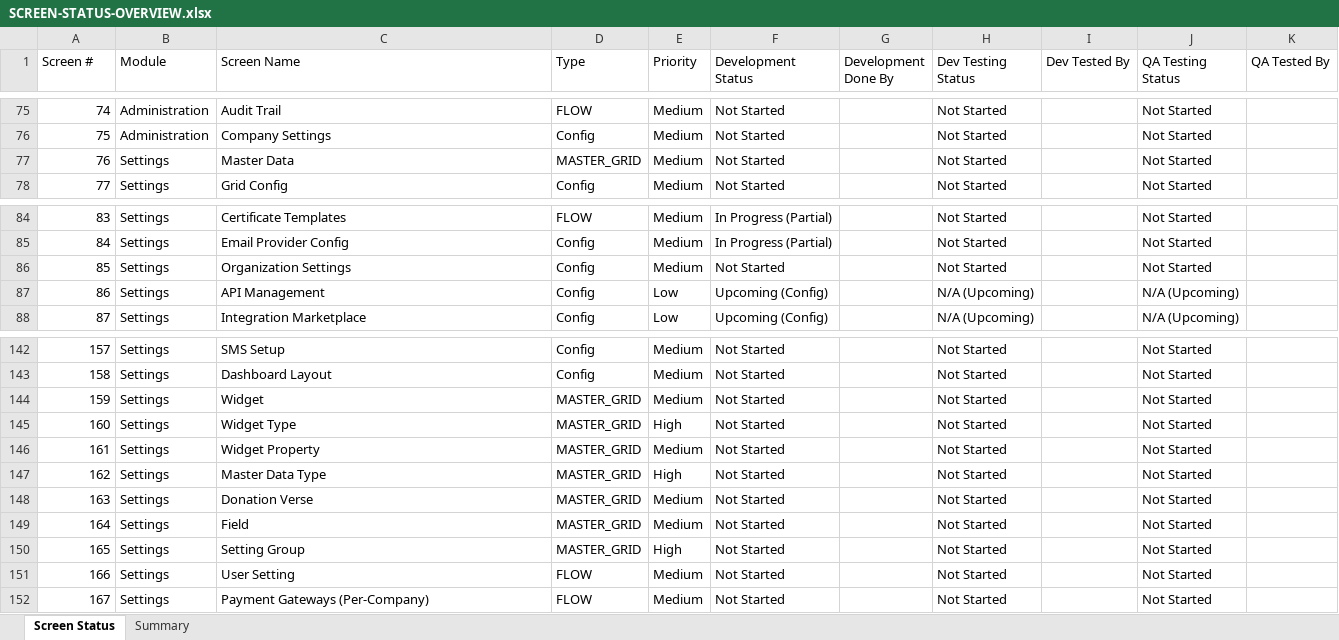
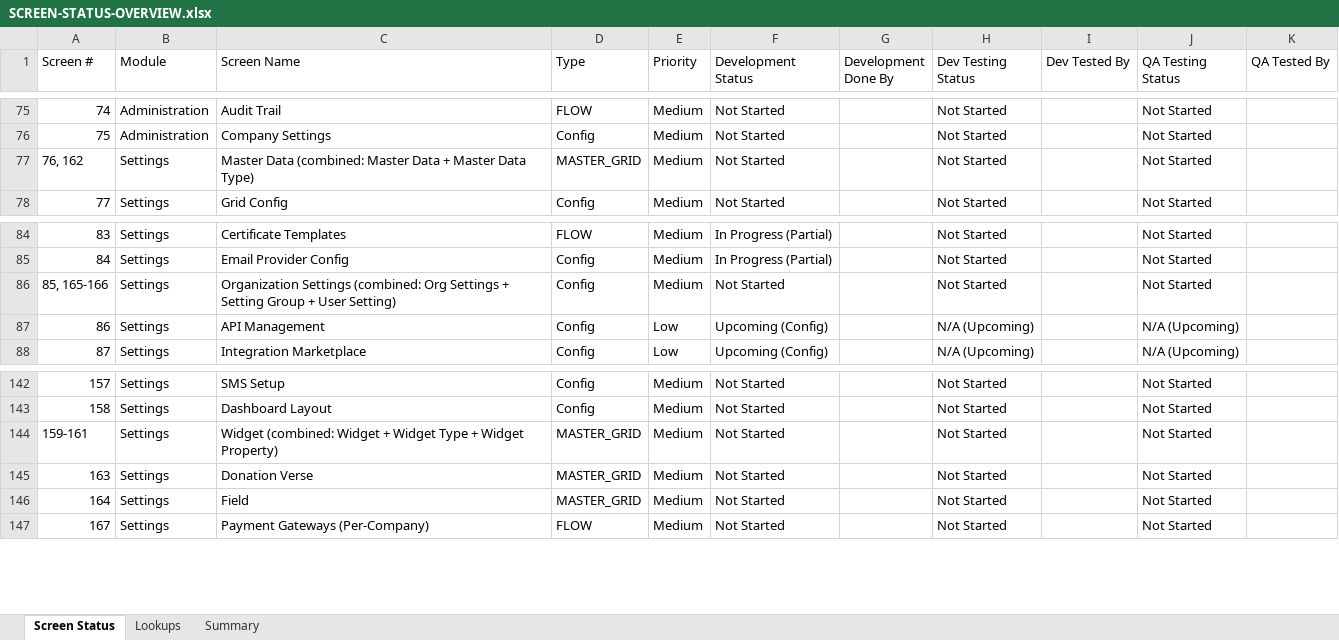
Before and after one commit to sorubantech/pwds-soruban, an Excel workbook: pss-2.0-global/.claude/screen-tracker/SCREEN-STATUS-OVERVIEW.xlsx, sheet Screen Status, drawn as a sheet; only a part is shown, gaps mark what is left out; values as stored, in another font and other column widths than the file's, no cell formats; conditional formats not drawn; removed rows and columns are numbered as before the commit, all else as after; the diff names each change by its address in the sheet, - before the commit and + after, or states it on an @@ line.

Commit message:
feat: include all the missing screens

```diff
--- a/pss-2.0-global/.claude/screen-tracker/SCREEN-STATUS-OVERVIEW.xlsx (sheet Screen Status)
+++ b/pss-2.0-global/.claude/screen-tracker/SCREEN-STATUS-OVERVIEW.xlsx (sheet Screen Status)
@@ sheet tab unhidden: Lookups @@
@@ column A (Screen #) renumbered between rows 77 and 144 @@
-C77 (Screen Name): Master Data
+C77 (Screen Name): Master Data (combined: Master Data + Master Data Type)
-C86 (Screen Name): Organization Settings
+C86 (Screen Name): Organization Settings (combined: Org Settings + Setting Group + User Setting)
-row 144: 159 | Settings | Widget | MASTER_GRID | Medium | Not Started |  | Not Started |  | Not Started
-row 145: 160 | Settings | Widget Type | MASTER_GRID | High | Not Started |  | Not Started |  | Not Started
-C144 (Screen Name): Widget Property
+C144 (Screen Name): Widget (combined: Widget + Widget Type + Widget Property)
-row 147: 162 | Settings | Master Data Type | MASTER_GRID | High | Not Started |  | Not Started |  | Not Started
-row 150: 165 | Settings | Setting Group | MASTER_GRID | High | Not Started |  | Not Started |  | Not Started
-row 151: 166 | Settings | User Setting | FLOW | Medium | Not Started |  | Not Started |  | Not Started
```
Also changed, not shown: sheet Summary, cell formats, formulas that keep their value, 4 other files.
